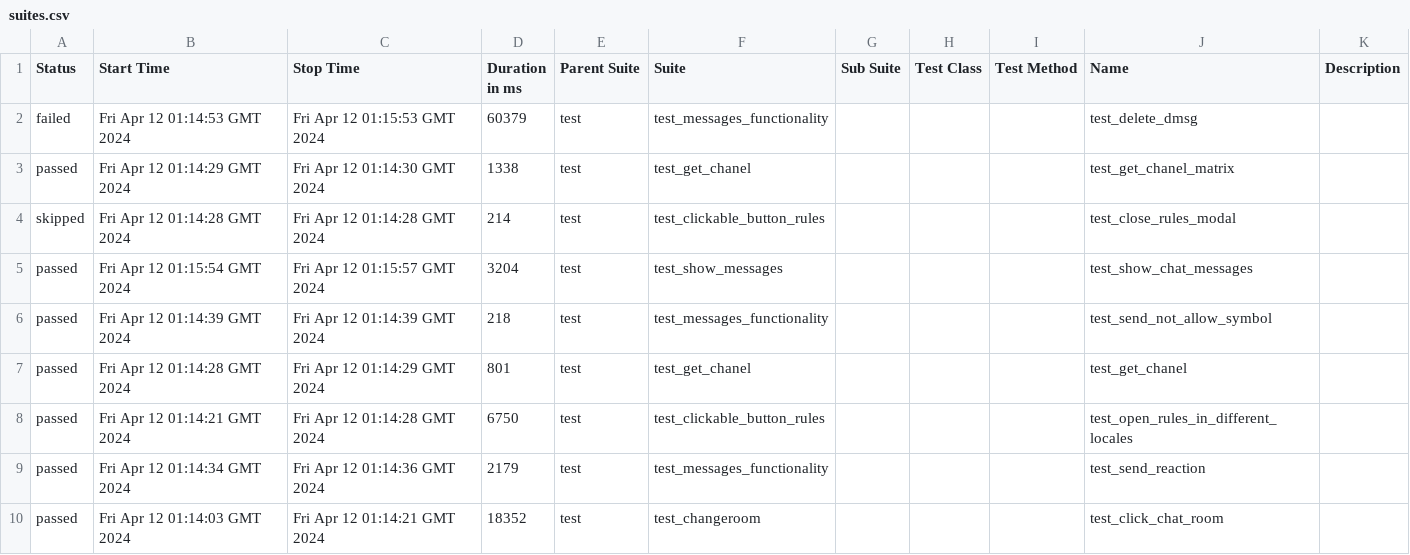
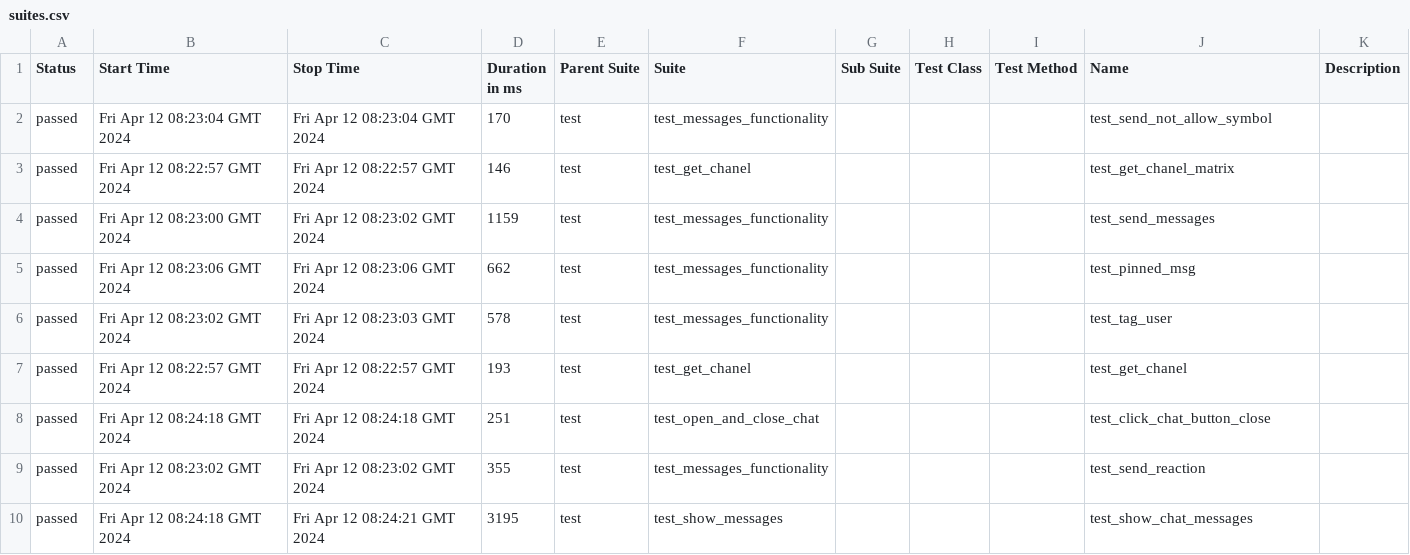
Before and after one commit to VladimirSaf95/ChatProject, a CSV file: data/suites.csv, drawn as a sheet; only a part is shown; the diff covers the shown part only.

Commit message:
Deploying to gh-pages from @ VladimirSaf95/ChatProject@fce9099f738ec90bd4c01a962c5498eaaa0b9ed3 🚀

```diff
--- a/data/suites.csv
+++ b/data/suites.csv
@@ -1,10 +1,10 @@
 "Status","Start Time","Stop Time","Duration in ms","Parent Suite","Suite","Sub Suite","Test Class","Test Method","Name","Description"
-"failed","Fri Apr 12 01:14:53 GMT 2024","Fri Apr 12 01:15:53 GMT 2024","60379","test","test_messages_functionality","","","","test_delete_dmsg",""
-"passed","Fri Apr 12 01:14:29 GMT 2024","Fri Apr 12 01:14:30 GMT 2024","1338","test","test_get_chanel","","","","test_get_chanel_matrix",""
-"skipped","Fri Apr 12 01:14:28 GMT 2024","Fri Apr 12 01:14:28 GMT 2024","214","test","test_clickable_button_rules","","","","test_close_rules_modal",""
-"passed","Fri Apr 12 01:15:54 GMT 2024","Fri Apr 12 01:15:57 GMT 2024","3204","test","test_show_messages","","","","test_show_chat_messages",""
-"passed","Fri Apr 12 01:14:39 GMT 2024","Fri Apr 12 01:14:39 GMT 2024","218","test","test_messages_functionality","","","","test_send_not_allow_symbol",""
-"passed","Fri Apr 12 01:14:28 GMT 2024","Fri Apr 12 01:14:29 GMT 2024","801","test","test_get_chanel","","","","test_get_chanel",""
-"passed","Fri Apr 12 01:14:21 GMT 2024","Fri Apr 12 01:14:28 GMT 2024","6750","test","test_clickable_button_rules","","","","test_open_rules_in_different_locales",""
-"passed","Fri Apr 12 01:14:34 GMT 2024","Fri Apr 12 01:14:36 GMT 2024","2179","test","test_messages_functionality","","","","test_send_reaction",""
-"passed","Fri Apr 12 01:14:03 GMT 2024","Fri Apr 12 01:14:21 GMT 2024","18352","test","test_changeroom","","","","test_click_chat_room",""
+"passed","Fri Apr 12 08:23:04 GMT 2024","Fri Apr 12 08:23:04 GMT 2024","170","test","test_messages_functionality","","","","test_send_not_allow_symbol",""
+"passed","Fri Apr 12 08:22:57 GMT 2024","Fri Apr 12 08:22:57 GMT 2024","146","test","test_get_chanel","","","","test_get_chanel_matrix",""
+"passed","Fri Apr 12 08:23:00 GMT 2024","Fri Apr 12 08:23:02 GMT 2024","1159","test","test_messages_functionality","","","","test_send_messages",""
+"passed","Fri Apr 12 08:23:06 GMT 2024","Fri Apr 12 08:23:06 GMT 2024","662","test","test_messages_functionality","","","","test_pinned_msg",""
+"passed","Fri Apr 12 08:23:02 GMT 2024","Fri Apr 12 08:23:03 GMT 2024","578","test","test_messages_functionality","","","","test_tag_user",""
+"passed","Fri Apr 12 08:22:57 GMT 2024","Fri Apr 12 08:22:57 GMT 2024","193","test","test_get_chanel","","","","test_get_chanel",""
+"passed","Fri Apr 12 08:24:18 GMT 2024","Fri Apr 12 08:24:18 GMT 2024","251","test","test_open_and_close_chat","","","","test_click_chat_button_close",""
+"passed","Fri Apr 12 08:23:02 GMT 2024","Fri Apr 12 08:23:02 GMT 2024","355","test","test_messages_functionality","","","","test_send_reaction",""
+"passed","Fri Apr 12 08:24:18 GMT 2024","Fri Apr 12 08:24:21 GMT 2024","3195","test","test_show_messages","","","","test_show_chat_messages",""
```
Also changed, not shown: 2 added rows, 2 removed rows and 63 edited cells elsewhere in this file, data/behaviors.csv, 44 other files.
